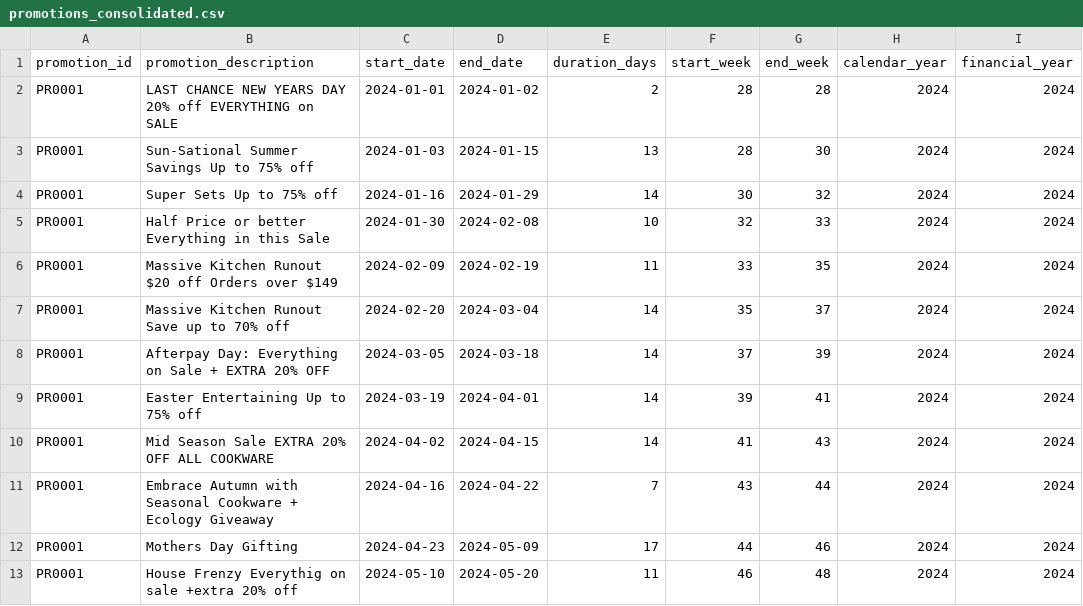
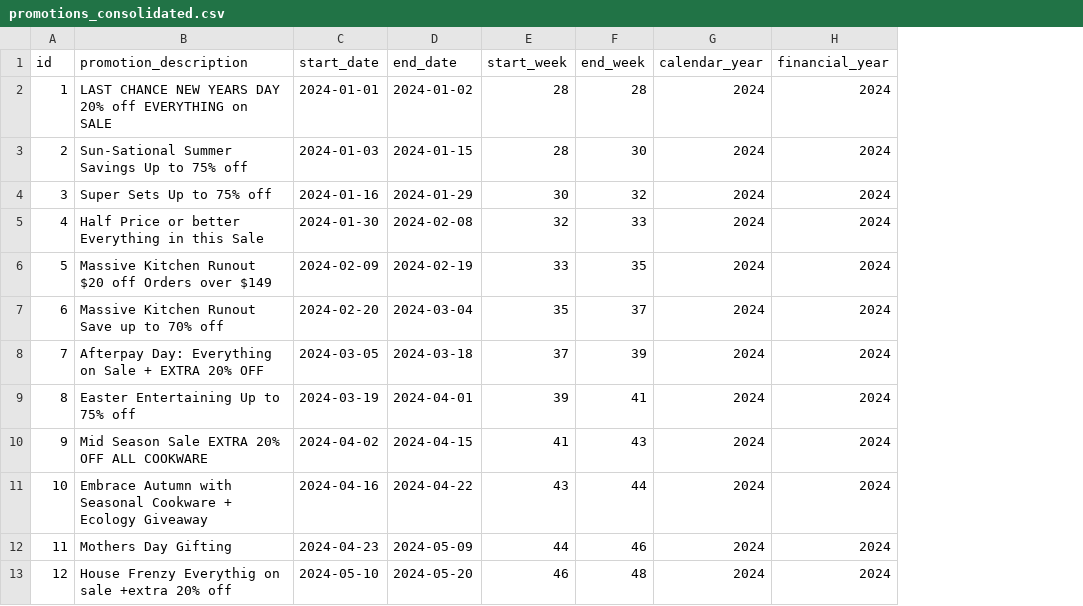
Before and after one commit to PiripiMartin/newShipping, a CSV file: CSVs/promotions_consolidated.csv, drawn as a sheet; only a part is shown; removed rows and columns are numbered as before the commit, all else as after; the diff names each change by its address in the sheet, - before the commit and + after, or states it on an @@ line.

```diff
--- a/CSVs/promotions_consolidated.csv
+++ b/CSVs/promotions_consolidated.csv
-column A (promotion_id), rows 2-13: all PR0001
+column A (id), rows 2-13: 1 | 2 | 3 | 4 | 5 | 6 | 7 | 8 | 9 | 10 | 11 | 12
-column E (duration_days), rows 2-13: 2 | 13 | 14 | 10 | 11 | 14 | 14 | 14 | 14 | 7 | 17 | 11
```
Also changed, not shown: 3 other files.
